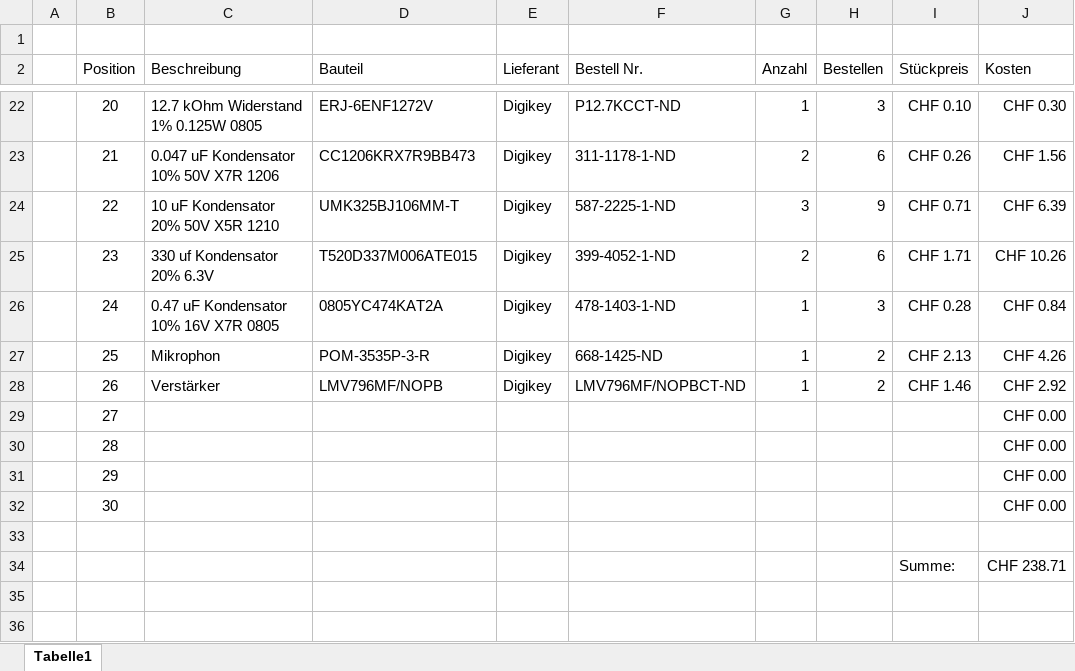
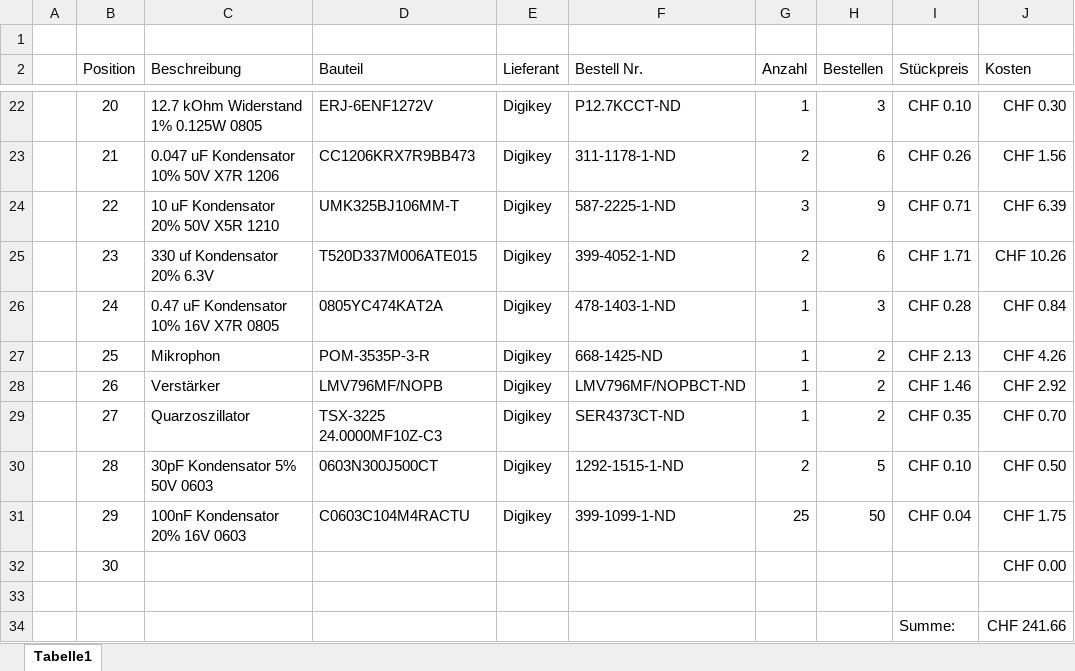
Before and after one commit to jjeisy/pro4e, an Excel workbook: Hardware/Stückliste.xlsx, sheet Tabelle1, drawn as a sheet; only a part is shown, gaps mark what is left out; values as stored, in another font and other column widths than the file's, no borders; table styles not drawn; the diff names each change by its address in the sheet, - before the commit and + after, or states it on an @@ line.

Commit message:
Quarz

```diff
--- a/Hardware/Stückliste.xlsx (sheet Tabelle1)
+++ b/Hardware/Stückliste.xlsx (sheet Tabelle1)
-C29 (Beschreibung): (empty)
+C29 (Beschreibung): Quarzoszillator
-D29 (Bauteil): (empty)
+D29 (Bauteil): TSX-3225 24.0000MF10Z-C3
-E29:E31 (Lieferant): (empty)
+E29:E31 (Lieferant): Digikey
-F29 (Bestell Nr.): (empty)
+F29 (Bestell Nr.): SER4373CT-ND
-G29 (Anzahl): (empty)
+G29 (Anzahl): 1
-H29 (Bestellen): (empty)
+H29 (Bestellen): 2
-I29 (Stückpreis): (empty)
+I29 (Stückpreis): CHF 0.35
-J29 (Kosten): CHF 0.00
+J29 (Kosten): CHF 0.70
-C30 (Beschreibung): (empty)
+C30 (Beschreibung): 30pF Kondensator 5% 50V 0603
-D30 (Bauteil): (empty)
+D30 (Bauteil): 0603N300J500CT
-F30 (Bestell Nr.): (empty)
+F30 (Bestell Nr.): 1292-1515-1-ND
-G30 (Anzahl): (empty)
+G30 (Anzahl): 2
-H30 (Bestellen): (empty)
+H30 (Bestellen): 5
-I30 (Stückpreis): (empty)
+I30 (Stückpreis): CHF 0.10
-J30 (Kosten): CHF 0.00
+J30 (Kosten): CHF 0.50
-C31 (Beschreibung): (empty)
+C31 (Beschreibung): 100nF Kondensator 20% 16V 0603
-D31 (Bauteil): (empty)
+D31 (Bauteil): C0603C104M4RACTU
-F31 (Bestell Nr.): (empty)
+F31 (Bestell Nr.): 399-1099-1-ND
-G31 (Anzahl): (empty)
+G31 (Anzahl): 25
-H31 (Bestellen): (empty)
+H31 (Bestellen): 50
-I31 (Stückpreis): (empty)
+I31 (Stückpreis): CHF 0.04
-J31 (Kosten): CHF 0.00
+J31 (Kosten): CHF 1.75
-J34 (Kosten): CHF 238.71
+J34 (Kosten): CHF 241.66
```
Also changed, not shown: 1 other file.
